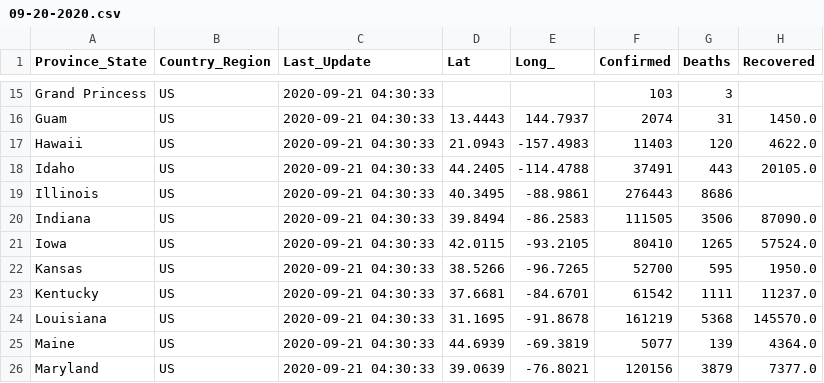
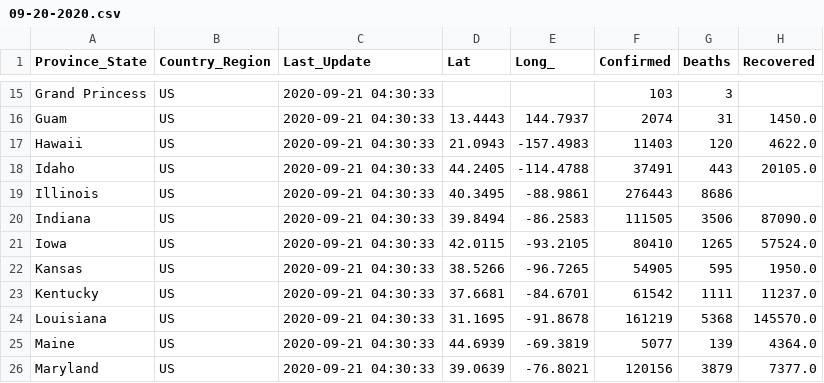
Before and after one commit to Anirban2404/Covid-19Analysis, a CSV file: DataStore/COVID-19-data-state-USA/09-20-2020.csv, drawn as a sheet; only a part is shown, gaps mark what is left out; the diff names each change by its address in the sheet, - before the commit and + after, or states it on an @@ line.

```diff
--- a/DataStore/COVID-19-data-state-USA/09-20-2020.csv
+++ b/DataStore/COVID-19-data-state-USA/09-20-2020.csv
-F22 (Confirmed): 52700
+F22 (Confirmed): 54905
```
Also changed, not shown: DataStore/COVID-19-data-state-USA/09-21-2020.csv, DataStore/COVID-19-data-state-USA/09-22-2020.csv, 57 other files.
